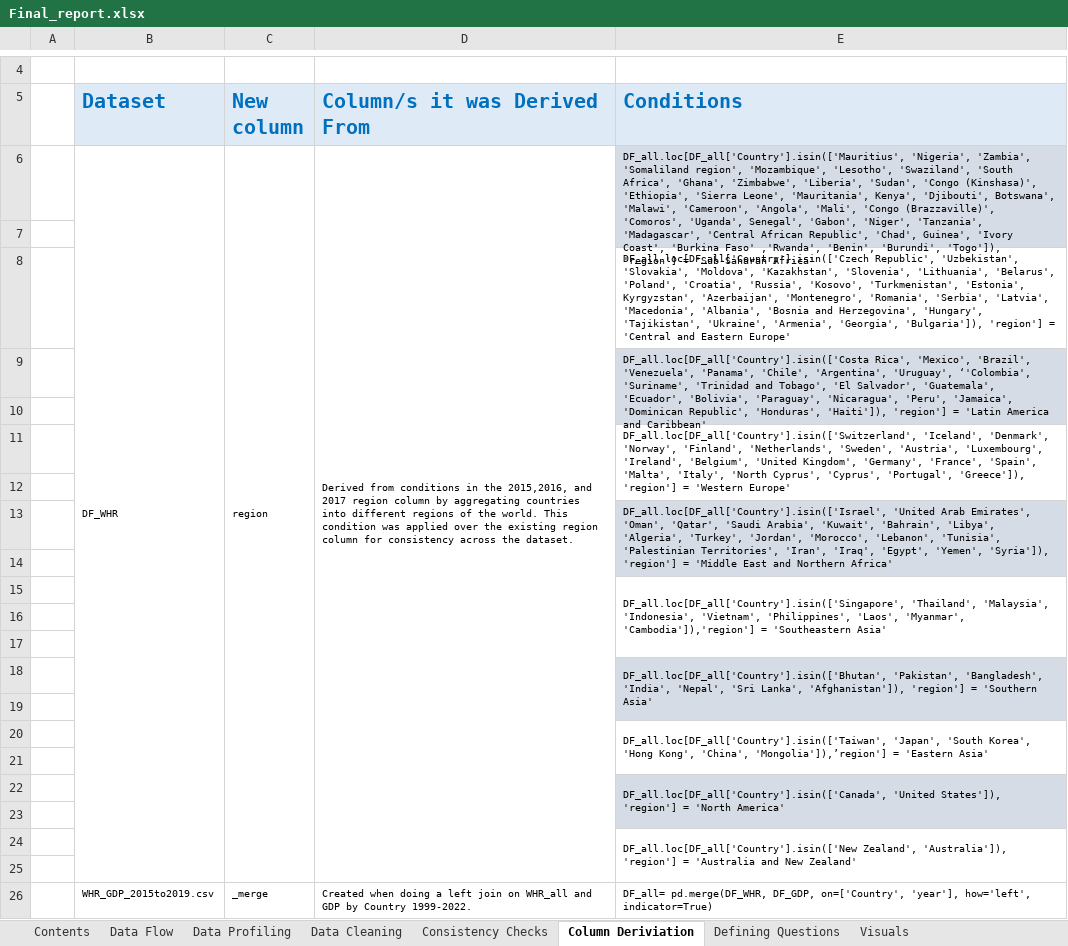
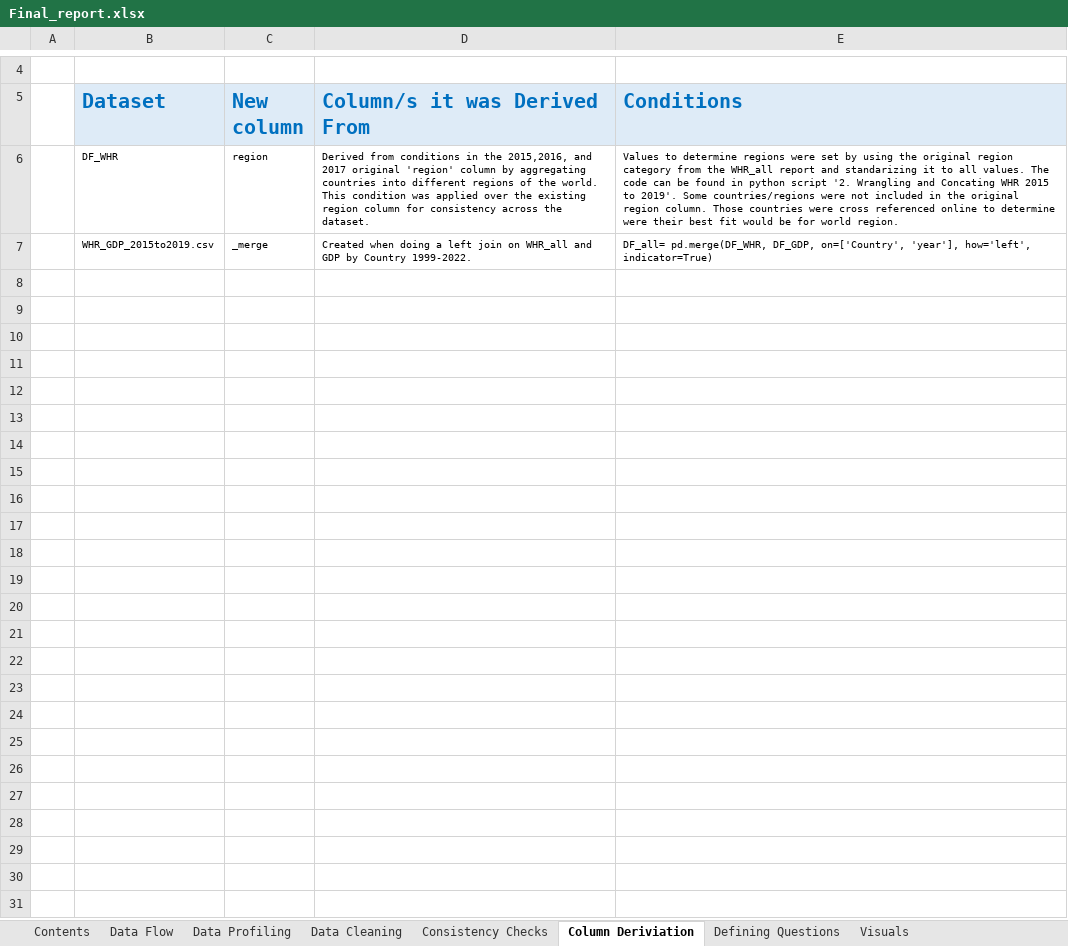
Before and after one commit to JJWarner/CF_WHR, an Excel workbook: Final Reports/Final_report.xlsx, sheet Column Deriviation, drawn as a sheet; only a part is shown, gaps mark what is left out; values as stored, in another font and other column widths than the file's, no borders; the diff names each change by its address in the sheet, - before the commit and + after, or states it on an @@ line.

```diff
--- a/Final Reports/Final_report.xlsx (sheet Column Deriviation)
+++ b/Final Reports/Final_report.xlsx (sheet Column Deriviation)
-B6:B25 merged
-C6:C25 merged
-D6 (Column/s it was Derived From): …and 2017 region column by…
+D6 (Column/s it was Derived From): …and 2017 original 'region' column by…
-D6:D25 merged
-E6 (Conditions): DF_all.loc[DF_all['Country'].isin(['Mauritius', 'Nigeria', 'Zambia', 'Somaliland region', 'Mozambique', 'Lesotho', 'Swaziland', 'South Africa', 'Ghana', 'Zimbabwe', 'Liberia', 'Sudan', 'Congo (Kinshasa)', 'Ethiopia', 'Sierra Leone', 'Mauritania', Kenya', 'Djibouti', Botswana', 'Malawi', 'Cameroon', 'Angola', 'Mali', 'Congo (Brazzaville)', 'Comoros', 'Uganda', Senegal', 'Gabon', 'Niger', 'Tanzania', 'Madagascar', 'Central African Republic', 'Chad', Guinea', 'Ivory Coast', 'Burkina Faso' ,'Rwanda', 'Benin', 'Burundi', 'Togo']), 'region'] = 'Sub-Saharan Africa'
+E6 (Conditions): Values to determine regions were set by using the original region category from the WHR_all report and standarizing it to all values. The code can be found in python script '2. Wrangling and Concating WHR 2015 to 2019'. Some countries/regions were not included in the original region column. Those countries were cross referenced online to determine were their best fit would be for world region.
-E6 fill: #D6DCE5
+E6 fill: none
-E6:E7 merged
-row 7: (empty)
-row 8:  |  |  |  | DF_all.loc[DF_all['Country'].isin(['Czech Republic', 'Uzbekistan', 'Slovakia', 'Moldova', 'Kazakhstan', 'Slovenia', 'Lithuania', 'Belarus', 'Poland', 'Croatia', 'Russia', 'Kosovo', 'Turkmenistan', 'Estonia', Kyrgyzstan', 'Azerbaijan', 'Montenegro', 'Romania', 'Serbia', 'Latvia', 'Macedonia', 'Albania', 'Bosnia and Herzegovina', 'Hungary', 'Tajikistan', 'Ukraine', 'Armenia', 'Georgia', 'Bulgaria']), 'region'] = 'Central and Eastern Europe'
-row 9:  |  |  |  | DF_all.loc[DF_all['Country'].isin(['Costa Rica', 'Mexico', 'Brazil', 'Venezuela', 'Panama', 'Chile', 'Argentina', 'Uruguay', ‘'Colombia', 'Suriname', 'Trinidad and Tobago', 'El Salvador', 'Guatemala', 'Ecuador', 'Bolivia', 'Paraguay', 'Nicaragua', 'Peru', 'Jamaica', 'Dominican Republic', 'Honduras', 'Haiti']), 'region'] = 'Latin America and Caribbean'
-row 10: (empty)
-row 11:  |  |  |  | DF_all.loc[DF_all['Country'].isin(['Switzerland', 'Iceland', 'Denmark', 'Norway', 'Finland', 'Netherlands', 'Sweden', 'Austria', 'Luxembourg', 'Ireland', 'Belgium', 'United Kingdom', 'Germany', 'France', 'Spain', 'Malta', 'Italy', 'North Cyprus', 'Cyprus', 'Portugal', 'Greece']), 'region'] = 'Western Europe'
-row 12: (empty)
-row 13:  |  |  |  | DF_all.loc[DF_all['Country'].isin(['Israel', 'United Arab Emirates', 'Oman', 'Qatar', 'Saudi Arabia', 'Kuwait', 'Bahrain', 'Libya', 'Algeria', 'Turkey', 'Jordan', 'Morocco', 'Lebanon', 'Tunisia', 'Palestinian Territories', 'Iran', 'Iraq', 'Egypt', 'Yemen', 'Syria']), 'region'] = 'Middle East and Northern Africa'
-row 14: (empty)
-row 15:  |  |  |  | DF_all.loc[DF_all['Country'].isin(['Singapore', 'Thailand', 'Malaysia', 'Indonesia', 'Vietnam', 'Philippines', 'Laos', 'Myanmar', 'Cambodia']),'region'] = 'Southeastern Asia'
-row 16: (empty)
-row 17: (empty)
-row 18:  |  |  |  | DF_all.loc[DF_all['Country'].isin(['Bhutan', 'Pakistan', 'Bangladesh', 'India', 'Nepal', 'Sri Lanka', 'Afghanistan']), 'region'] = 'Southern Asia'
-row 19: (empty)
-row 20:  |  |  |  | DF_all.loc[DF_all['Country'].isin(['Taiwan', 'Japan', 'South Korea', 'Hong Kong', 'China', 'Mongolia']),’region'] = 'Eastern Asia'
-row 21: (empty)
-row 22:  |  |  |  | DF_all.loc[DF_all['Country'].isin(['Canada', 'United States']), 'region'] = 'North America'
-row 23: (empty)
-row 24:  |  |  |  | DF_all.loc[DF_all['Country'].isin(['New Zealand', 'Australia']), 'region'] = 'Australia and New Zealand'
-row 25: (empty)
```
Also changed, not shown: sheet Citations & Appendix, sheet Defining Questions, sheet Consistency Checks, charts or pictures, 17 other files.
